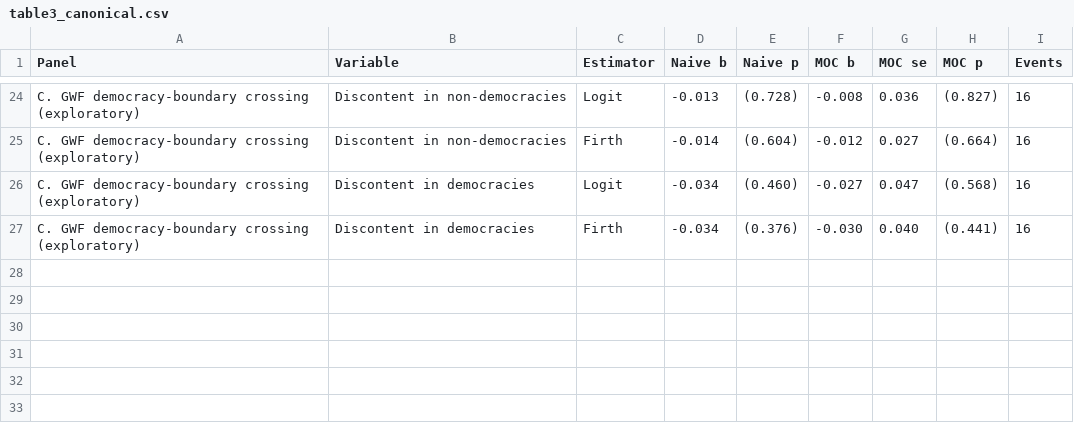
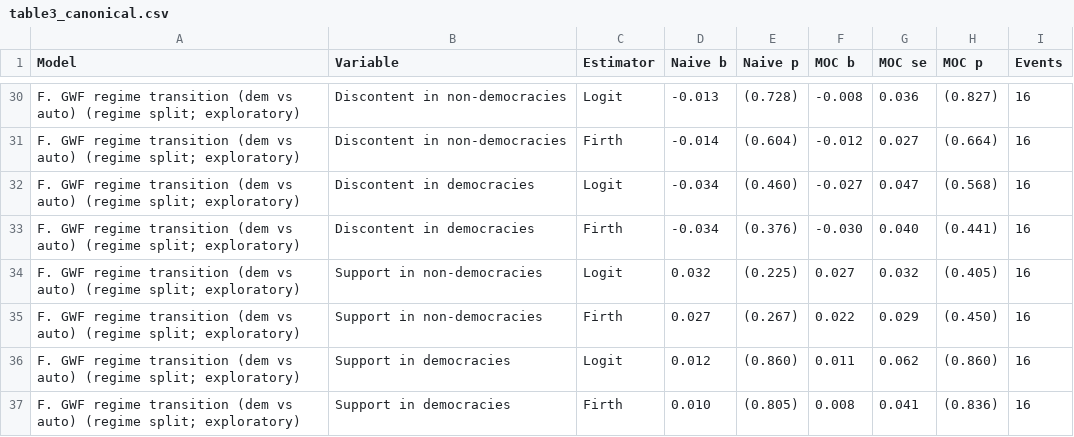
Before and after one commit to fsolt/trust_stability, a CSV file: output/table3_canonical.csv, drawn as a sheet; only a part is shown, gaps mark what is left out; the diff covers the shown part only.

```diff
--- a/output/table3_canonical.csv
+++ b/output/table3_canonical.csv
@@ -1 +1 @@
-"Panel","Variable","Estimator","Naive b","Naive p","MOC b","MOC se","MOC p","Events"
+"Model","Variable","Estimator","Naive b","Naive p","MOC b","MOC se","MOC p","Events"
@@ -24,4 +30,8 @@
-"C. GWF democracy-boundary crossing (exploratory)","Discontent in non-democracies","Logit","-0.013","(0.728)","-0.008","0.036","(0.827)",16
-"C. GWF democracy-boundary crossing (exploratory)","Discontent in non-democracies","Firth","-0.014","(0.604)","-0.012","0.027","(0.664)",16
-"C. GWF democracy-boundary crossing (exploratory)","Discontent in democracies","Logit","-0.034","(0.460)","-0.027","0.047","(0.568)",16
-"C. GWF democracy-boundary crossing (exploratory)","Discontent in democracies","Firth","-0.034","(0.376)","-0.030","0.040","(0.441)",16
+"F. GWF regime transition (dem vs auto) (regime split; exploratory)","Discontent in non-democracies","Logit","-0.013","(0.728)","-0.008","0.036","(0.827)",16
+"F. GWF regime transition (dem vs auto) (regime split; exploratory)","Discontent in non-democracies","Firth","-0.014","(0.604)","-0.012","0.027","(0.664)",16
+"F. GWF regime transition (dem vs auto) (regime split; exploratory)","Discontent in democracies","Logit","-0.034","(0.460)","-0.027","0.047","(0.568)",16
+"F. GWF regime transition (dem vs auto) (regime split; exploratory)","Discontent in democracies","Firth","-0.034","(0.376)","-0.030","0.040","(0.441)",16
+"F. GWF regime transition (dem vs auto) (regime split; exploratory)","Support in non-democracies","Logit","0.032","(0.225)","0.027","0.032","(0.405)",16
+"F. GWF regime transition (dem vs auto) (regime split; exploratory)","Support in non-democracies","Firth","0.027","(0.267)","0.022","0.029","(0.450)",16
+"F. GWF regime transition (dem vs auto) (regime split; exploratory)","Support in democracies","Logit","0.012","(0.860)","0.011","0.062","(0.860)",16
+"F. GWF regime transition (dem vs auto) (regime split; exploratory)","Support in democracies","Firth","0.010","(0.805)","0.008","0.041","(0.836)",16
```
Also changed, not shown: 6 added rows and 32 edited cells elsewhere in this file, output/results_main_combined.csv, output/table1_dynamic.csv, 18 other files.
